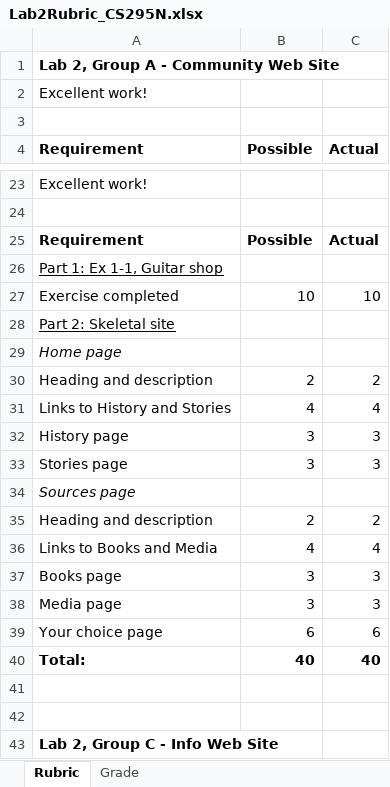
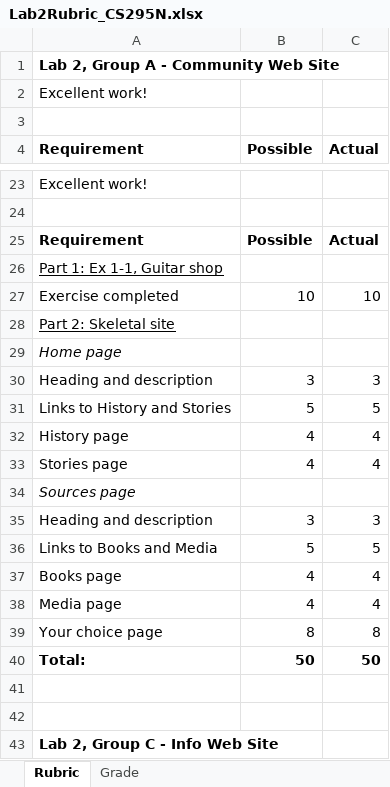
Before and after one commit to LCC-CIT/CS295N-CourseMaterials, an Excel workbook: Labs/Lab02/Lab2Rubric_CS295N.xlsx, sheet Rubric, drawn as a sheet; only a part is shown, gaps mark what is left out; values as stored, in another font and other column widths than the file's, no borders; removed rows and columns are numbered as before the commit, all else as after; the diff covers the shown part only; the diff names each change by its address in the sheet, - before the commit and + after, or states it on an @@ line.

Commit message:
modified the rubric

```diff
--- a/Labs/Lab02/Lab2Rubric_CS295N.xlsx (sheet Rubric)
+++ b/Labs/Lab02/Lab2Rubric_CS295N.xlsx (sheet Rubric)
-row 30: Heading and description | 2 | 2
-row 31: Links to History and Stories | 4 | 4
-A30 (Requirement): History page
+A30 (Requirement): Heading and description
+row 31: Links to History and Stories | 5 | 5
+row 32: History page | 4 | 4
-B33 (Possible): 3
+B33 (Possible): 4
-C33 (Actual): 3
+C33 (Actual): 4
-B35 (Possible): 2
+B35 (Possible): 3
-C35 (Actual): 2
+C35 (Actual): 3
+row 36: Links to Books and Media | 5 | 5
-A37 (Requirement): Links to Books and Media
+A37 (Requirement): Books page
-row 37: Books page | 3 | 3
-B38 (Possible): 3
+B38 (Possible): 4
-C38 (Actual): 3
+C38 (Actual): 4
-B39 (Possible): 6
+B39 (Possible): 8
-C39 (Actual): 6
+C39 (Actual): 8
-B40 (Possible): 40
+B40 (Possible): 50
-C40 (Actual): 40
+C40 (Actual): 50
```
Also changed, not shown: 5 added rows, 5 removed rows and 26 edited cells elsewhere in this sheet, sheet Grade.
